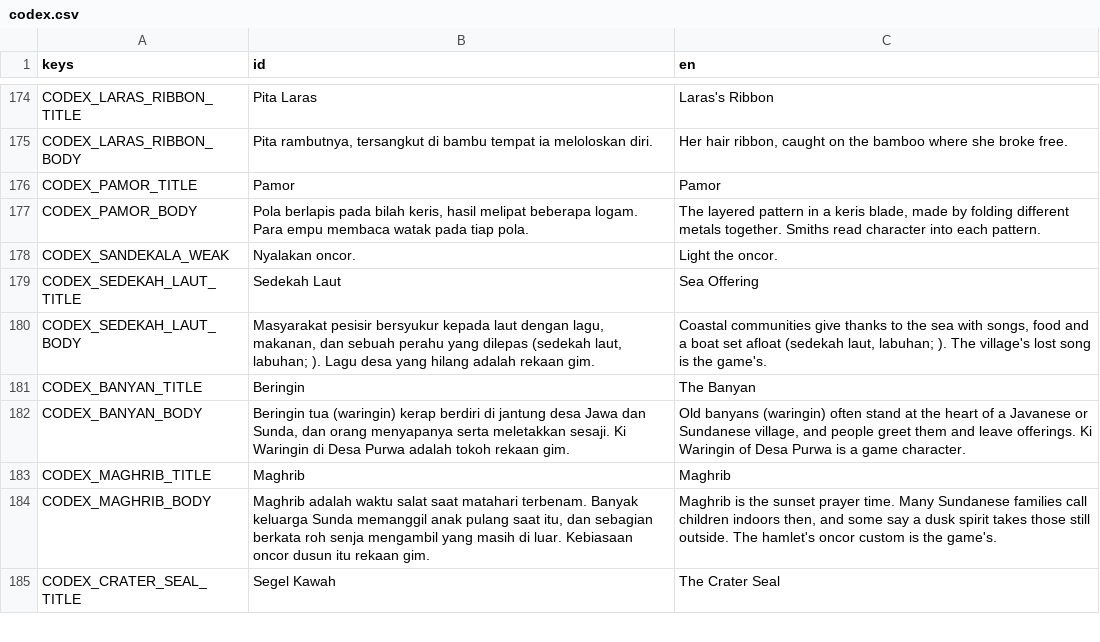
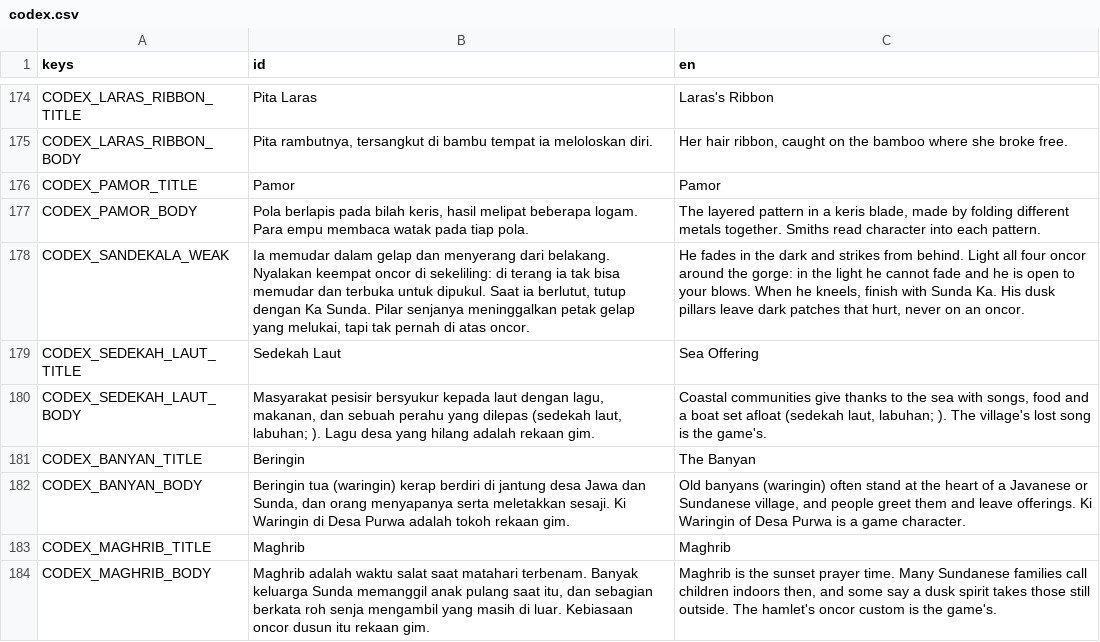
Before and after one commit to enclaireee/AksaraKala, a CSV file: data/text/codex.csv, drawn as a sheet; only a part is shown, gaps mark what is left out; the shorter side is filled out with more unchanged rows; the diff covers the shown part only.

```diff
--- a/data/text/codex.csv
+++ b/data/text/codex.csv
@@ -177,3 +177,3 @@ CODEX_PAMOR_TITLE,Pamor,Pamor
 CODEX_PAMOR_BODY,"Pola berlapis pada bilah keris, hasil melipat beberapa logam. Para empu membaca watak pada tiap pola.","The layered pattern in a keris blade, made by folding different metals together. Smiths read character into each pattern."
-CODEX_SANDEKALA_WEAK,Nyalakan oncor.,Light the oncor.
+CODEX_SANDEKALA_WEAK,"Ia memudar dalam gelap dan menyerang dari belakang. Nyalakan keempat oncor di sekeliling: di terang ia tak bisa memudar dan terbuka untuk dipukul. Saat ia berlutut, tutup dengan Ka Sunda. Pilar senjanya meninggalkan petak gelap yang melukai, tapi tak pernah di atas oncor.","He fades in the dark and strikes from behind. Light all four oncor around the gorge: in the light he cannot fade and he is open to your blows. When he kneels, finish with Sunda Ka. His dusk pillars leave dark patches that hurt, never on an oncor."
 CODEX_SEDEKAH_LAUT_TITLE,Sedekah Laut,Sea Offering
```
Also changed, not shown: 1 added row and 16 edited cells elsewhere in this file, data/text/quests.csv, 47 other files.
